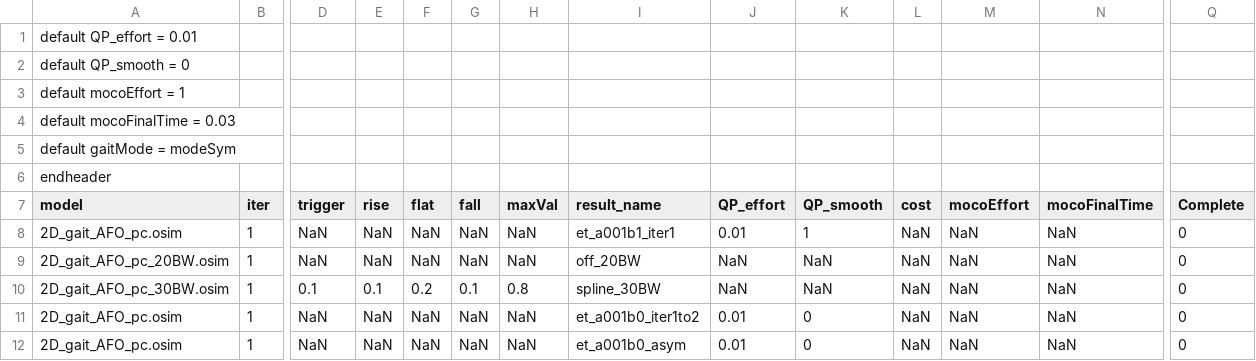
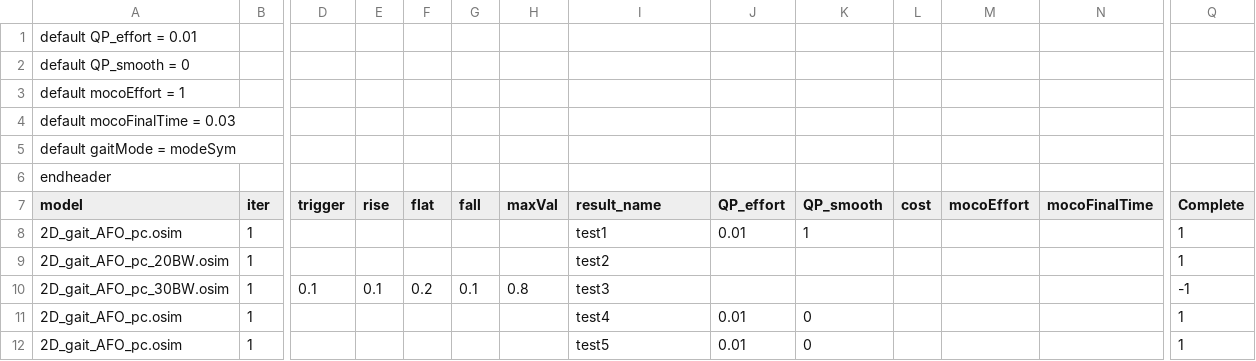
Before and after one commit to HwangJeehoon/WoC_Moco, a CSV file: script/simulation_queue_example.csv, drawn as a sheet; only a part is shown, gaps mark what is left out; removed rows and columns are numbered as before the commit, all else as after; rows hold the shown columns only; the diff names each change by its address in the sheet, - before the commit and + after, or states it on an @@ line.

```diff
--- a/script/simulation_queue_example.csv
+++ b/script/simulation_queue_example.csv
-D8 (trigger): NaN
+D8 (trigger): (empty)
-E8 (rise): NaN
+E8 (rise): (empty)
-F8 (flat): NaN
+F8 (flat): (empty)
-G8 (fall): NaN
+G8 (fall): (empty)
-H8 (maxVal): NaN
+H8 (maxVal): (empty)
-I8 (result_name): et_a001b1_iter1
+I8 (result_name): test1
-L8 (cost): NaN
+L8 (cost): (empty)
-M8 (mocoEffort): NaN
+M8 (mocoEffort): (empty)
-N8 (mocoFinalTime): NaN
+N8 (mocoFinalTime): (empty)
-Q8 (Complete): 0
+Q8 (Complete): 1
-row 9: 2D_gait_AFO_pc_20BW.osim | 1 | NaN | NaN | NaN | NaN | NaN | off_20BW | NaN | NaN | NaN | NaN | NaN | 0
+row 9: 2D_gait_AFO_pc_20BW.osim | 1 |  |  |  |  |  | test2 |  |  |  |  |  | 1
-I10 (result_name): spline_30BW
+I10 (result_name): test3
-J10 (QP_effort): NaN
+J10 (QP_effort): (empty)
-K10 (QP_smooth): NaN
+K10 (QP_smooth): (empty)
-L10:L12 (cost): NaN
+L10:L12 (cost): (empty)
-M10:M12 (mocoEffort): NaN
+M10:M12 (mocoEffort): (empty)
-N10:N12 (mocoFinalTime): NaN
+N10:N12 (mocoFinalTime): (empty)
-Q10 (Complete): 0
+Q10 (Complete): -1
-D11:D12 (trigger): NaN
+D11:D12 (trigger): (empty)
-E11:E12 (rise): NaN
+E11:E12 (rise): (empty)
-F11:F12 (flat): NaN
+F11:F12 (flat): (empty)
-G11:G12 (fall): NaN
+G11:G12 (fall): (empty)
-H11:H12 (maxVal): NaN
+H11:H12 (maxVal): (empty)
-I11 (result_name): et_a001b0_iter1to2
+I11 (result_name): test4
-Q11:Q12 (Complete): 0
+Q11:Q12 (Complete): 1
-I12 (result_name): et_a001b0_asym
+I12 (result_name): test5
```
Also changed, not shown: 1 other file.
